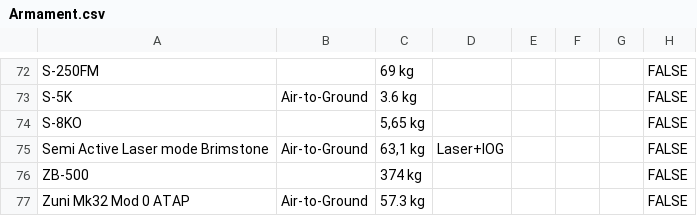
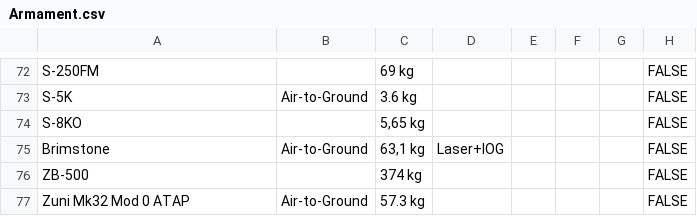
Before and after one commit to RRetromant/Projekt-War-Thunder, a CSV file: Armament.csv, drawn as a sheet; only a part is shown, gaps mark what is left out; the diff names each change by its address in the sheet, - before the commit and + after, or states it on an @@ line.

Commit message:
Update Armament.csv
aus "Semi Active Laser mode Brimstone" nur Brimstone gemacht

```diff
--- a/Armament.csv
+++ b/Armament.csv
-A75: Semi Active Laser mode Brimstone
+A75: Brimstone
```
